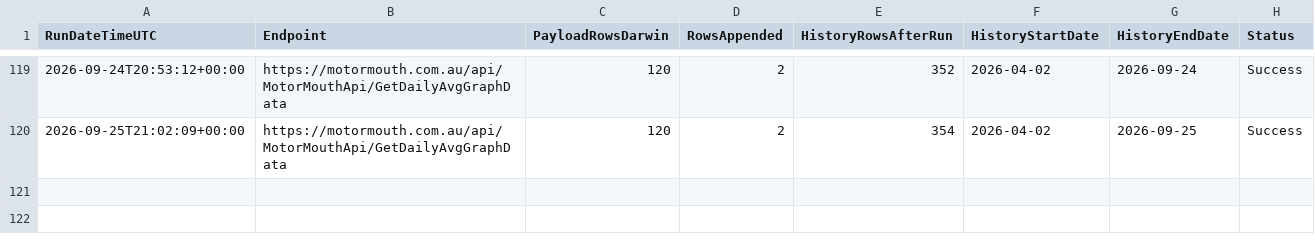
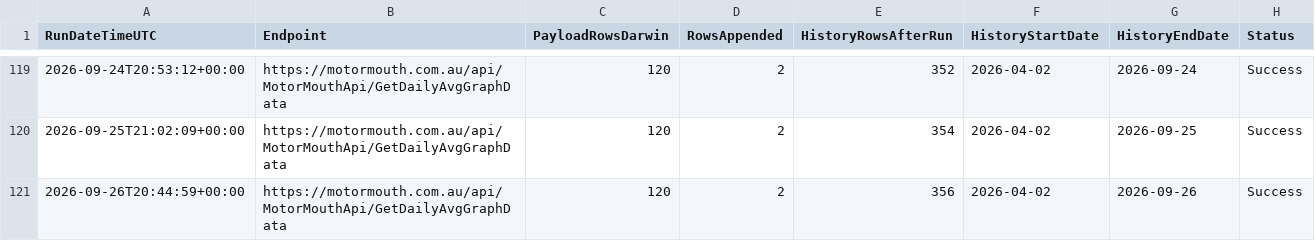
Before and after one commit to ResearchTourismNT/Fuel-Prices, a CSV file: data/Daily Fuel Price Data - Darwin Only/motormouth_darwin_daily_avg_run_log.csv, drawn as a sheet; only a part is shown, gaps mark what is left out; the diff names each change by its address in the sheet, - before the commit and + after, or states it on an @@ line.

```diff
--- a/data/Daily Fuel Price Data - Darwin Only/motormouth_darwin_daily_avg_run_log.csv
+++ b/data/Daily Fuel Price Data - Darwin Only/motormouth_darwin_daily_avg_run_log.csv
+row 121: 2026-09-26T20:44:59+00:00 | https://motormouth.com.au/api/MotorMouthApi/GetDailyAvgGraphData | 120 | 2 | 356 | 2026-04-02 | 2026-09-26 | Success
```
Also changed, not shown: data/Daily Fuel Price Data - Darwin Only/motormouth_darwin_daily_avg_history_long.csv, data/Daily Fuel Price Data - Darwin Only/motormouth_darwin_daily_avg_history_wide.csv.
